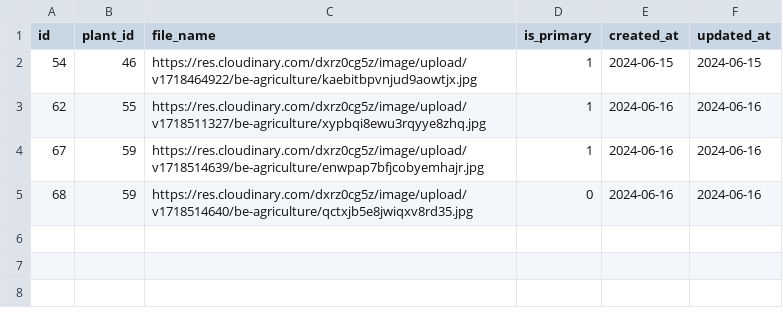
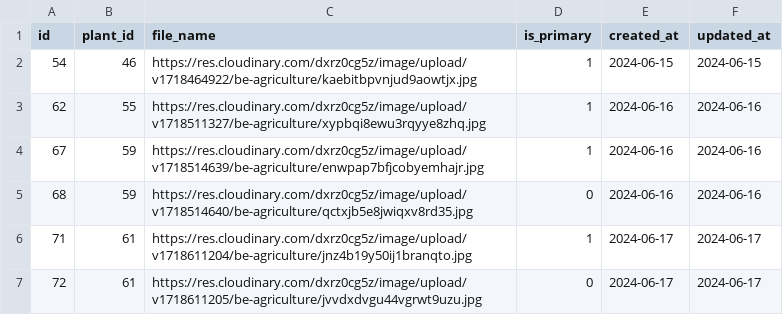
Before and after one commit to Plantopia-Alterra-Academy-Batch-6/de-capstone-km-alterra-batch-6, a CSV file: data_source_dimensional/dim_plant_images.csv, drawn as a sheet; the diff names each change by its address in the sheet, - before the commit and + after, or states it on an @@ line.

```diff
--- a/data_source_dimensional/dim_plant_images.csv
+++ b/data_source_dimensional/dim_plant_images.csv
+row 6: 71 | 61 | https://res.cloudinary.com/dxrz0cg5z/image/upload/v1718611204/be-agriculture/jnz4b19y50ij1branqto.jpg | 1 | 2024-06-17 | 2024-06-17
+row 7: 72 | 61 | https://res.cloudinary.com/dxrz0cg5z/image/upload/v1718611205/be-agriculture/jvvdxdvgu44vgrwt9uzu.jpg | 0 | 2024-06-17 | 2024-06-17
```
Also changed, not shown: data_source_csv/plant_images.csv, data_source_csv/plant_instructions.csv, 23 other files.
